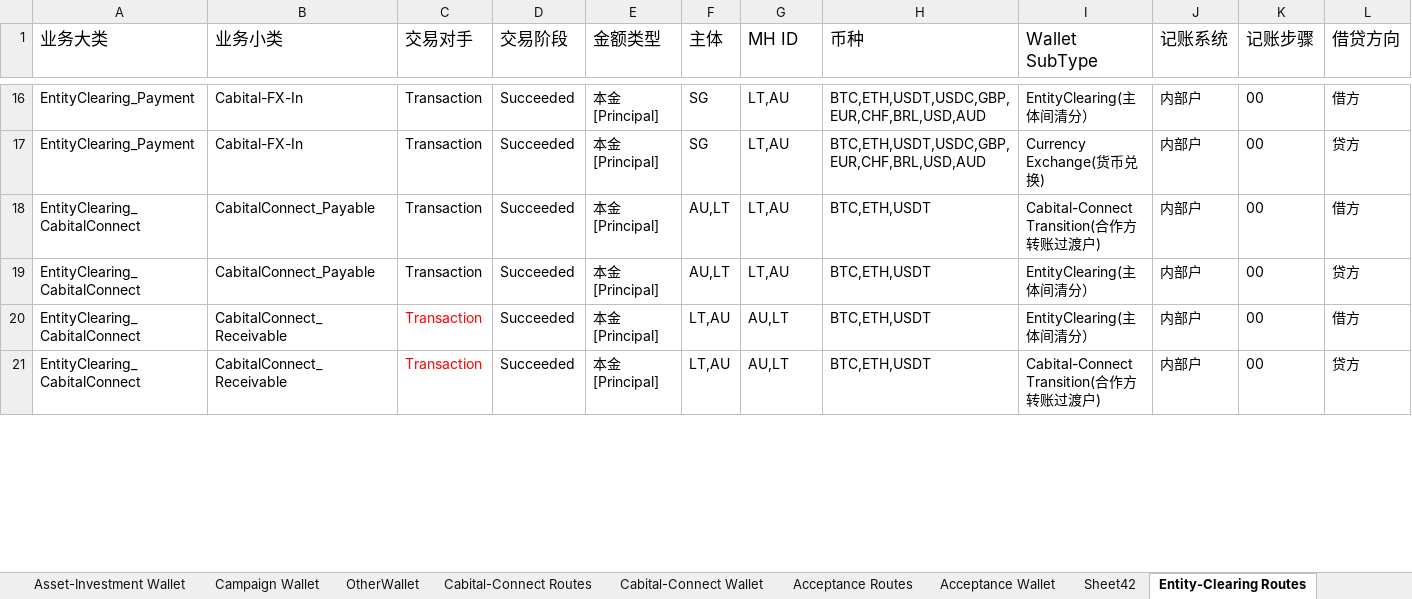
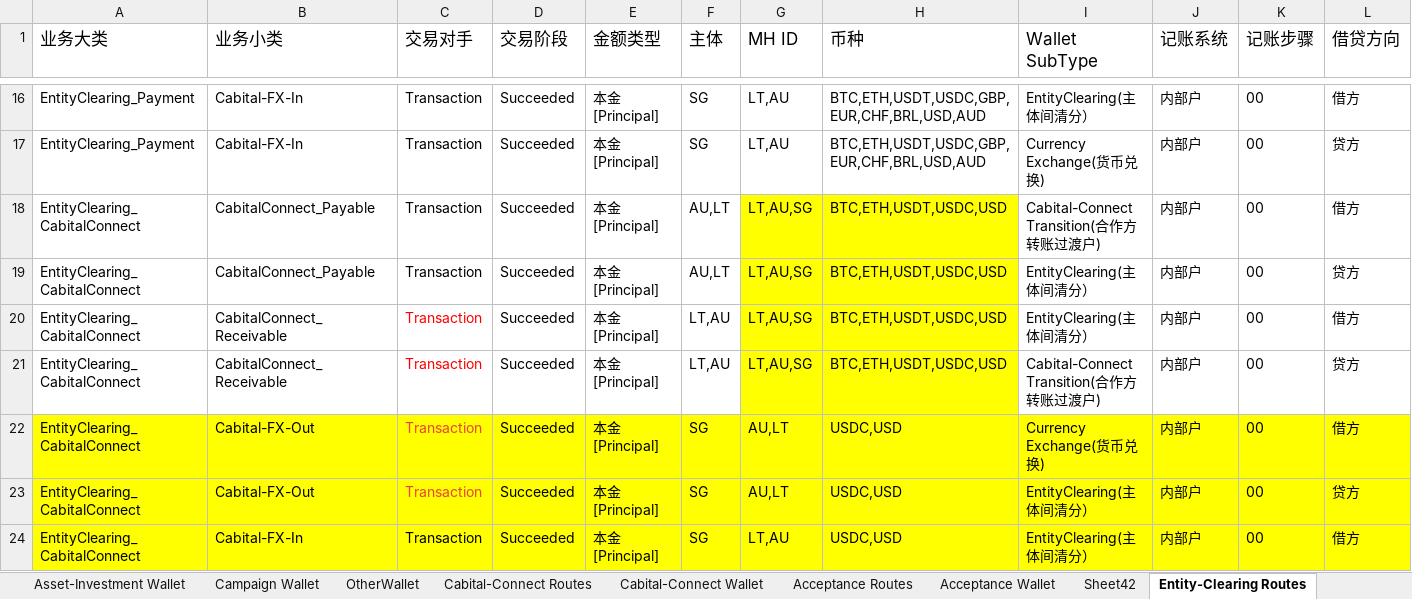
Before and after one commit to tisaTest1994/Gittest2, an Excel workbook: Resource/Accounting Route Configuration.xlsx, sheet Entity-Clearing Routes, drawn as a sheet; only a part is shown, gaps mark what is left out; values as stored, in another font and other column widths than the file's, no borders; charts and pictures and table styles not drawn; rows hold the shown columns only; the diff covers the shown part only; the diff names each change by its address in the sheet, - before the commit and + after, or states it on an @@ line.

```diff
--- a/Resource/Accounting Route Configuration.xlsx (sheet Entity-Clearing Routes)
+++ b/Resource/Accounting Route Configuration.xlsx (sheet Entity-Clearing Routes)
-G18:G19 (MH ID): LT,AU
+G18:G19 (MH ID): LT,AU,SG
-G18:H21 fill: none
+G18:H21 fill: #FFFF00
-H18:H21 (币种): BTC,ETH,USDT
+H18:H21 (币种): BTC,ETH,USDT,USDC,USD
-G20:G21 (MH ID): AU,LT
+G20:G21 (MH ID): LT,AU,SG
+row 22: EntityClearing_CabitalConnect | Cabital-FX-Out | Transaction | Succeeded | 本金[Principal] | SG | AU,LT | USDC,USD | Currency Exchange(货币兑换) | 内部户 | 00 | 借方
+row 23: EntityClearing_CabitalConnect | Cabital-FX-Out | Transaction | Succeeded | 本金[Principal] | SG | AU,LT | USDC,USD | EntityClearing(主体间清分） | 内部户 | 00 | 贷方
+row 24: EntityClearing_CabitalConnect | Cabital-FX-In | Transaction | Succeeded | 本金[Principal] | SG | LT,AU | USDC,USD | EntityClearing(主体间清分） | 内部户 | 00 | 借方
```
Also changed, not shown: 5 added rows, 28 edited cells and cell formats elsewhere in this sheet, sheet Cabital-Connect Routes, sheet Sheet42, sheet Collection Route, sheet Acceptance Routes, sheet Accounting Subject, sheet Payment Route, 13 more sheets, 1 other file.
